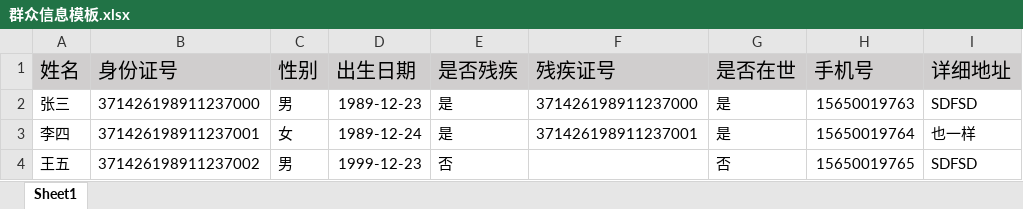
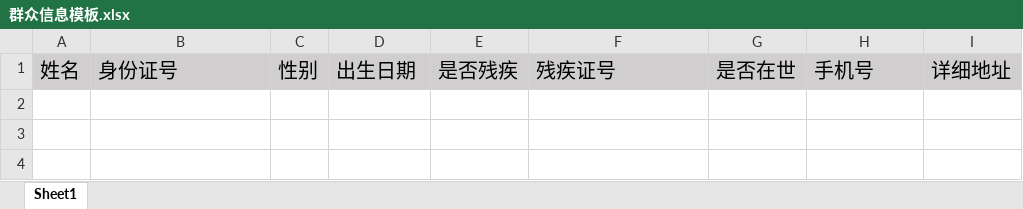
Before and after one commit to TopOpenSource/net-monitor, an Excel workbook: doc/install-package/群众信息模板.xlsx, sheet Sheet1, drawn as a sheet; values as stored, in another font and other column widths than the file's, no borders; the diff names each change by its address in the sheet, - before the commit and + after, or states it on an @@ line.

```diff
--- a/doc/install-package/群众信息模板.xlsx (sheet Sheet1)
+++ b/doc/install-package/群众信息模板.xlsx (sheet Sheet1)
-row 2: 张三 | 371426198911237000 | 男 | 1989-12-23 | 是 | 371426198911237000 | 是 | 15650019763 | SDFSD
-row 3: 李四 | 371426198911237001 | 女 | 1989-12-24 | 是 | 371426198911237001 | 是 | 15650019764 | 也一样
-row 4: 王五 | 371426198911237002 | 男 | 1999-12-23 | 否 |  | 否 | 15650019765 | SDFSD
```
Also changed, not shown: doc/install-package/家庭维护模板.xlsx, doc/install-package/补助模板.xlsx.
